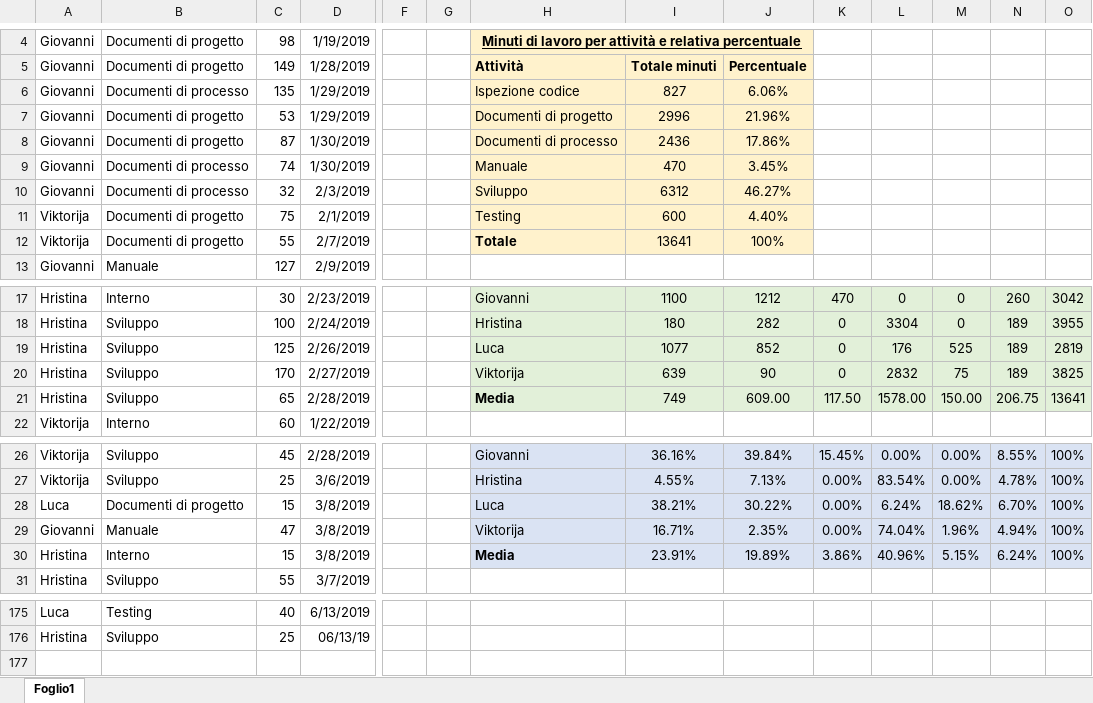
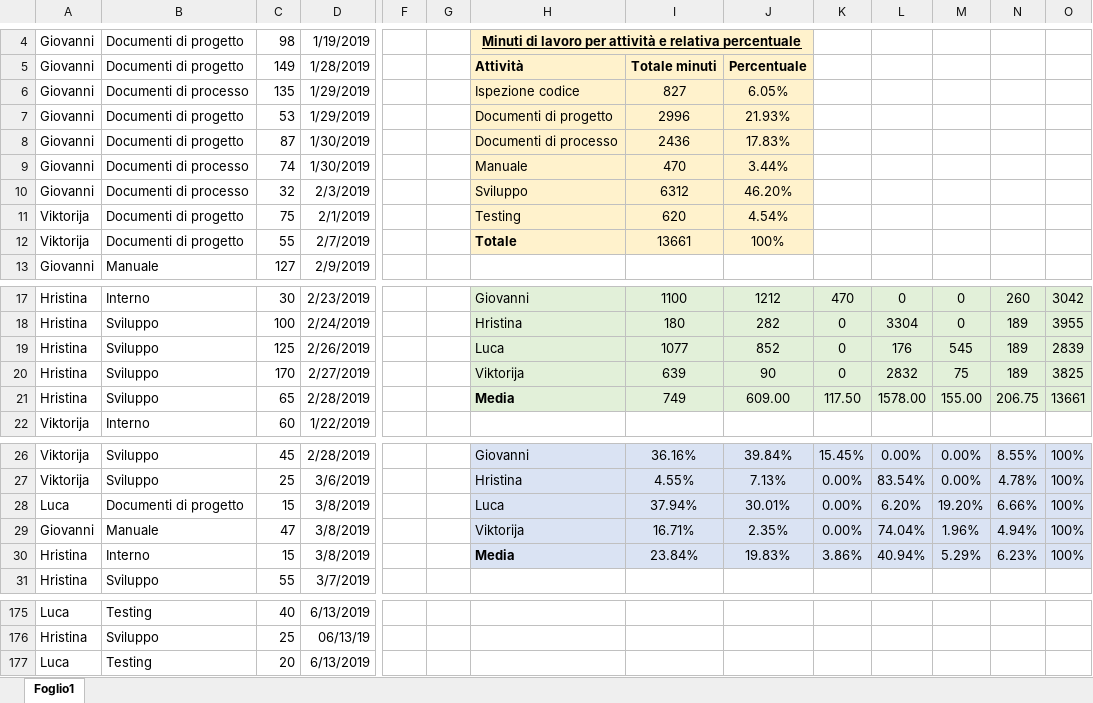
Before and after one commit to Gruppo-Ingegneria-Del-Software-2/Progetto, an Excel workbook: Documentazione/Attività sul progetto/DocAttivProg.xlsx, sheet Foglio1, drawn as a sheet; only a part is shown, gaps mark what is left out; values as stored, in another font and other column widths than the file's, no borders; rows hold the shown columns only; the diff names each change by its address in the sheet, - before the commit and + after, or states it on an @@ line.

Commit message:
update attività

```diff
--- a/Documentazione/Attività sul progetto/DocAttivProg.xlsx (sheet Foglio1)
+++ b/Documentazione/Attività sul progetto/DocAttivProg.xlsx (sheet Foglio1)
-J6: 6.06%
+J6: 6.05%
-J7: 21.96%
+J7: 21.93%
-J8: 17.86%
+J8: 17.83%
-J9: 3.45%
+J9: 3.44%
-J10: 46.27%
+J10: 46.20%
-I11: 600
+I11: 620
-J11: 4.40%
+J11: 4.54%
-I12: 13641
+I12: 13661
-M19: 525
+M19: 545
-O19: 2819
+O19: 2839
-M21: 150.00
+M21: 155.00
-O21: 13641
+O21: 13661
-I28: 38.21%
+I28: 37.94%
-J28: 30.22%
+J28: 30.01%
-L28: 6.24%
+L28: 6.20%
-M28: 18.62%
+M28: 19.20%
-N28: 6.70%
+N28: 6.66%
-I30: 23.91%
+I30: 23.84%
-J30: 19.89%
+J30: 19.83%
-L30: 40.96%
+L30: 40.94%
-M30: 5.15%
+M30: 5.29%
-N30: 6.24%
+N30: 6.23%
+row 177: Luca | Testing | 20 | 6/13/2019
```
